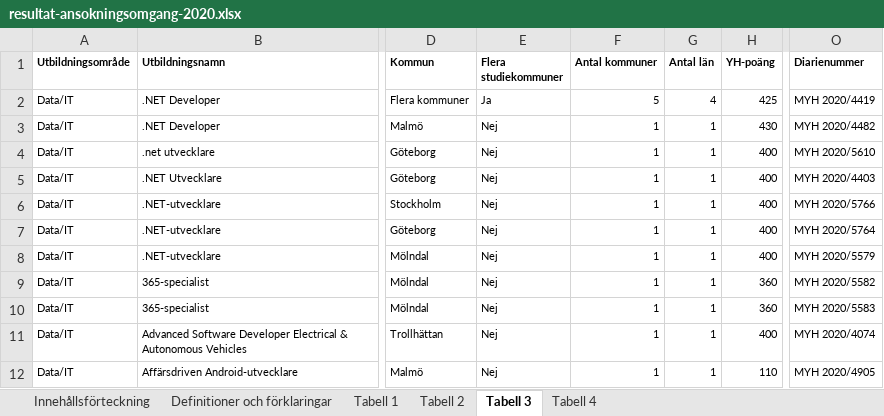
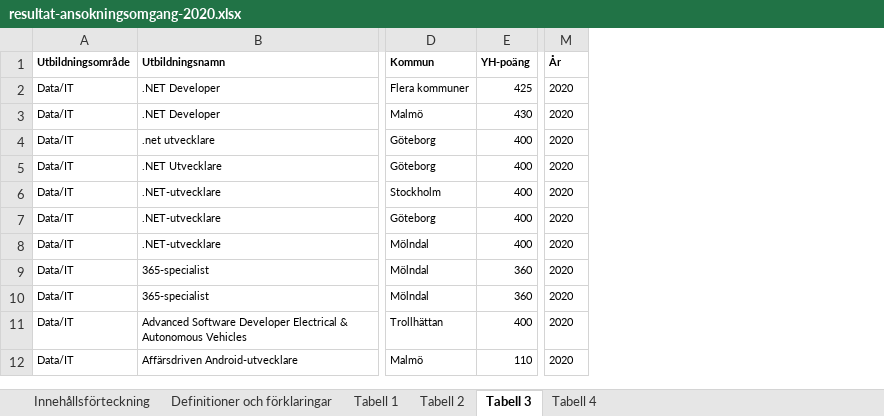
Before and after one commit to AntonBackeus/DataVisualisering_Projekt_YhKollen_G1, an Excel workbook: data/program/resultat-ansokningsomgang-2020.xlsx, sheet Tabell 3, drawn as a sheet; only a part is shown, gaps mark what is left out; values as stored, in another font and other column widths than the file's, no borders; removed rows and columns are numbered as before the commit, all else as after; the diff names each change by its address in the sheet, - before the commit and + after, or states it on an @@ line.

```diff
--- a/data/program/resultat-ansokningsomgang-2020.xlsx (sheet Tabell 3)
+++ b/data/program/resultat-ansokningsomgang-2020.xlsx (sheet Tabell 3)
-column E (Flera studiekommuner), rows 2-12: Ja | Nej | Nej | Nej | Nej | Nej | Nej | Nej | Nej | Nej | Nej
-column F (Antal kommuner), rows 2-12: 5 | 1 | 1 | 1 | 1 | 1 | 1 | 1 | 1 | 1 | 1
-column G (Antal län), rows 2-12: 4 | 1 | 1 | 1 | 1 | 1 | 1 | 1 | 1 | 1 | 1
-column O (Diarienummer), rows 2-12: MYH 2020/4419 | MYH 2020/4482 | MYH 2020/5610 | MYH 2020/4403 | MYH 2020/5766 | MYH 2020/5764 | MYH 2020/5579 | MYH 2020/5582 | MYH 2020/5583 | MYH 2020/4074 | MYH 2020/4905
+column M (År), rows 2-12: all 2020
```
Also changed, not shown: data/course/inkomna-ansokningar-2025-for-kurser.xlsx, data/program/resultat-ansokningsomgang-2021.xlsx, 9 other files.
